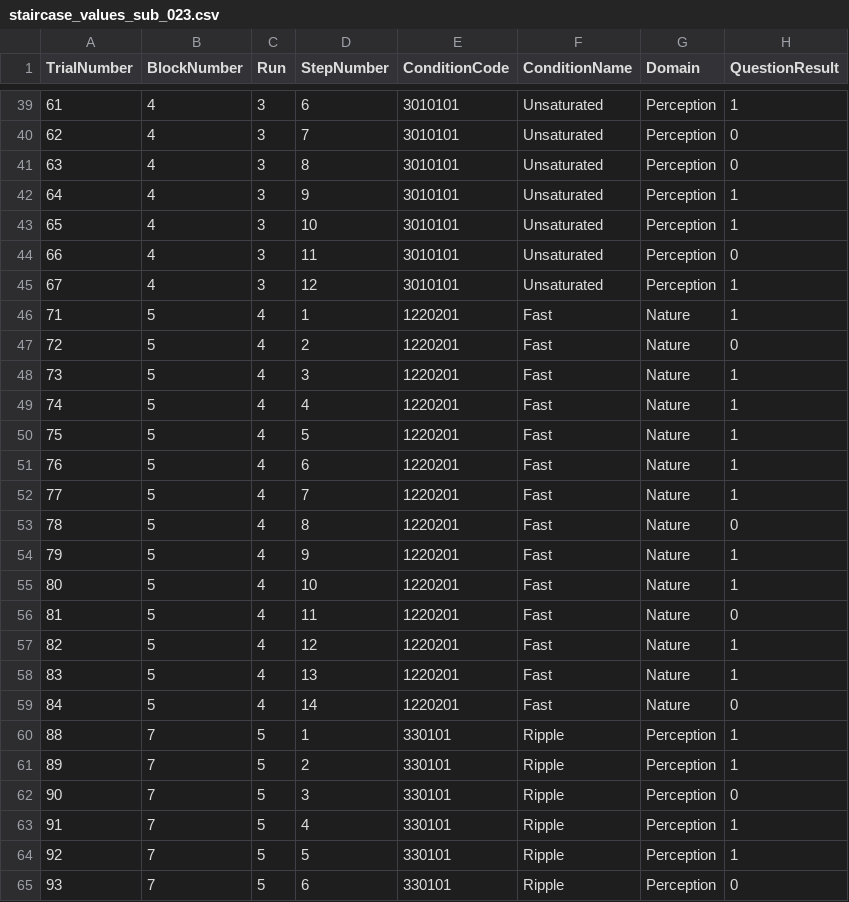
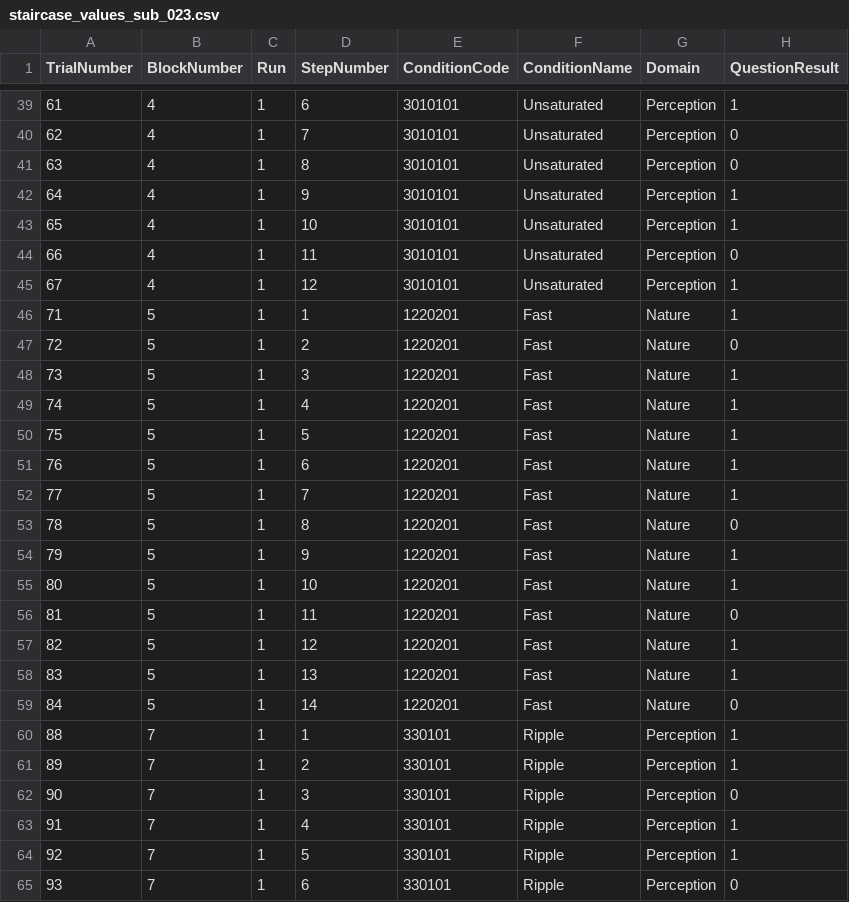
Before and after one commit to alexLogo/psych_gady_codes, a CSV file: unreal_psychophysics/unreal_05/sub_023/results_sub_023_attempt_1/staircase_values_sub_023.csv, drawn as a sheet; only a part is shown, gaps mark what is left out; the diff covers the shown part only; the diff names each change by its address in the sheet, - before the commit and + after, or states it on an @@ line.

```diff
--- a/unreal_psychophysics/unreal_05/sub_023/results_sub_023_attempt_1/staircase_values_sub_023.csv
+++ b/unreal_psychophysics/unreal_05/sub_023/results_sub_023_attempt_1/staircase_values_sub_023.csv
-C39:C45 (Run): 3
+C39:C45 (Run): 1
-C46:C59 (Run): 4
+C46:C59 (Run): 1
-C60:C65 (Run): 5
+C60:C65 (Run): 1
```
Also changed, not shown: 72 edited cells elsewhere in this file, unreal_psychophysics/output_matlab/threshold_values_sub_003.csv, unreal_psychophysics/unreal_05/sub_063/results_sub_063_attempt_1/staircase_values_sub_063.csv, 20 other files.
